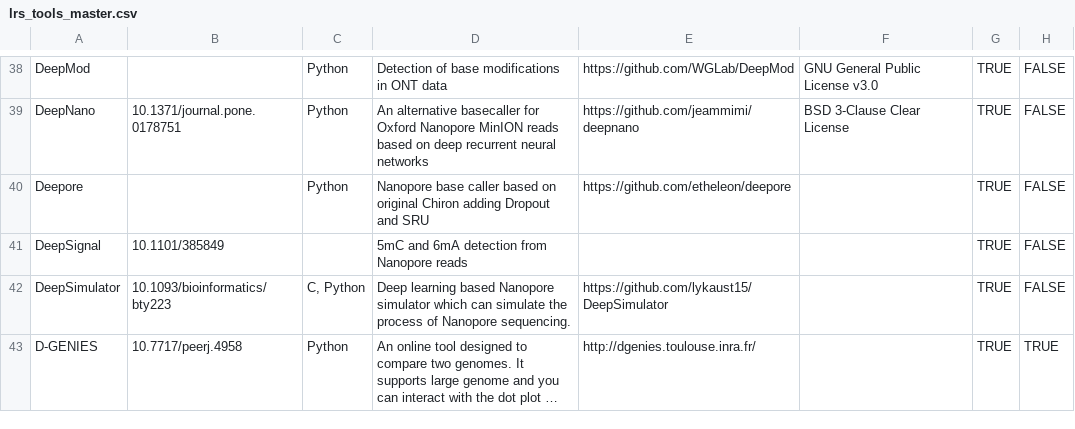
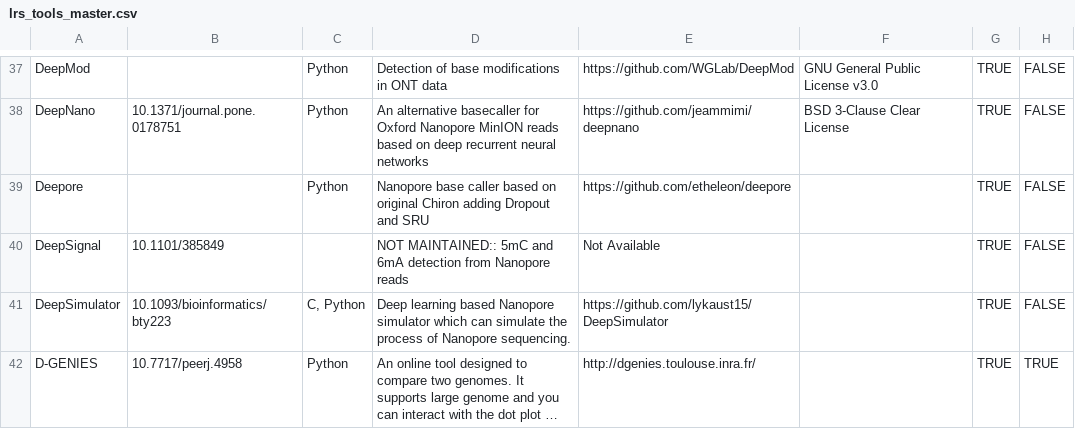
Before and after one commit to mritchielab/long_read_tools, a CSV file: lrs_tools_master.csv, drawn as a sheet; only a part is shown, gaps mark what is left out; long unchanged cells end in …; addresses are those after the commit; the diff covers the shown part only; the diff names each change by its address in the sheet, - before the commit and + after, or states it on an @@ line.

```diff
--- a/lrs_tools_master.csv
+++ b/lrs_tools_master.csv
-D40: 5mC and…
+D40: NOT MAINTAINED:: 5mC and…
-E40: (empty)
+E40: Not Available
```
Also changed, not shown: 2 removed rows and 14 edited cells elsewhere in this file, 33 other files.
